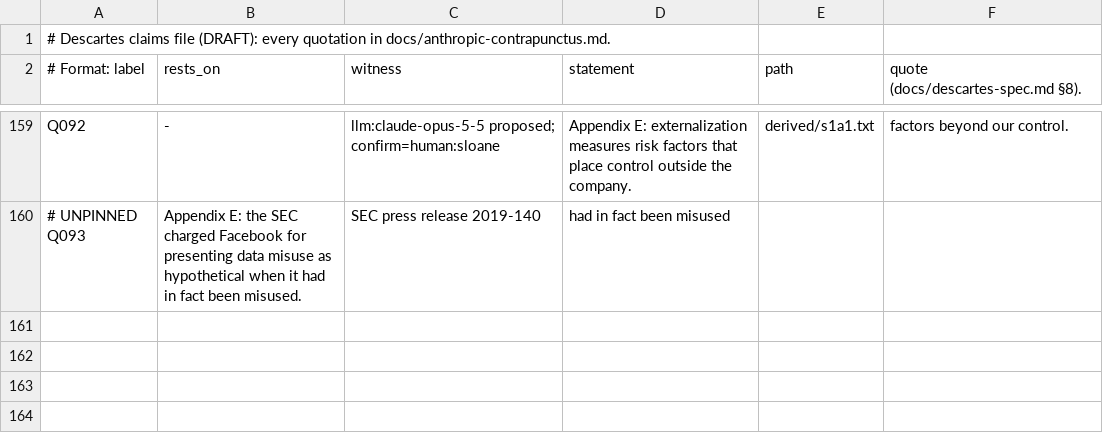
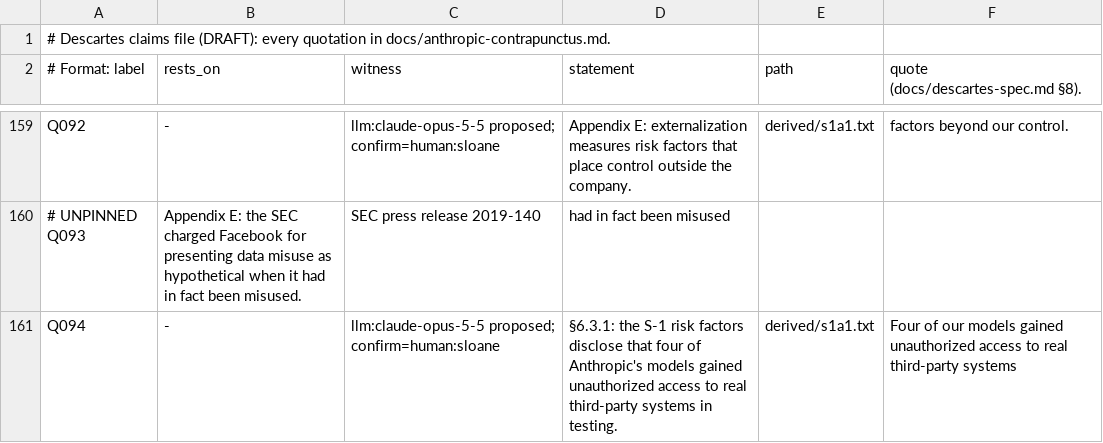
Before and after one commit to srvo/anthropic-pbc, a TSV file: claims/anthropic-contrapunctus.tsv, drawn as a sheet; only a part is shown, gaps mark what is left out.

```diff
--- a/claims/anthropic-contrapunctus.tsv
+++ b/claims/anthropic-contrapunctus.tsv
@@ -160 +160,2 @@ Q092	-	llm:claude-opus-5-5 proposed; confirm=human:sloane	Appendix E: externaliz
 # UNPINNED Q093	Appendix E: the SEC charged Facebook for presenting data misuse as hypothetical when it had in fact been misused.	SEC press release 2019-140	had in fact been misused
+Q094	-	llm:claude-opus-5-5 proposed; confirm=human:sloane	§6.3.1: the S-1 risk factors disclose that four of Anthropic's models gained unauthorized access to real third-party systems in testing.	derived/s1a1.txt	Four of our models gained unauthorized access to real third-party systems
```
Also changed, not shown: 2 other files.
